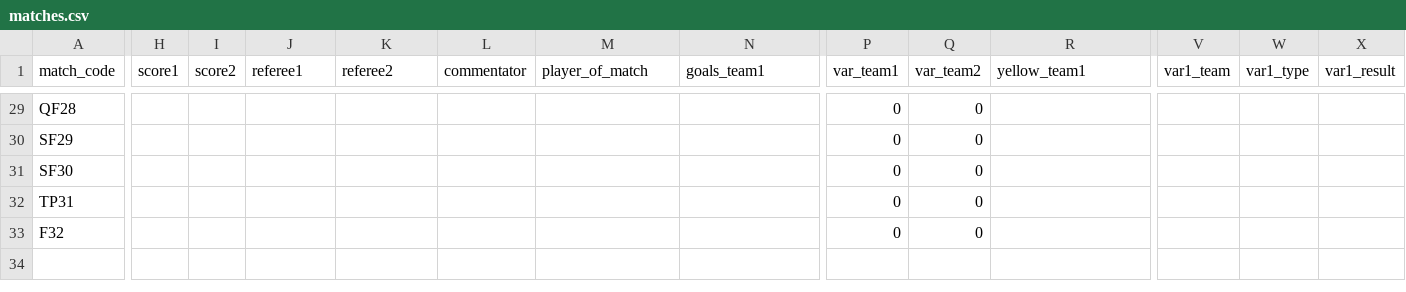
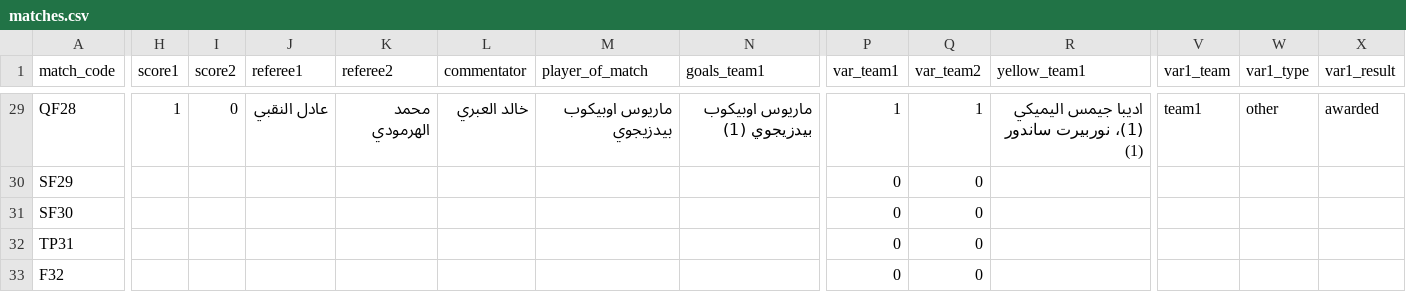
Before and after one commit to gido70/Championship-Mansour-Bin-Zaid-Cup--2026, a CSV file: data/matches.csv, drawn as a sheet; only a part is shown, gaps mark what is left out; the diff covers the shown part only; the diff names each change by its address in the sheet, - before the commit and + after, or states it on an @@ line.

```diff
--- a/data/matches.csv
+++ b/data/matches.csv
-H29 (score1): (empty)
+H29 (score1): 1
-I29 (score2): (empty)
+I29 (score2): 0
-J29 (referee1): (empty)
+J29 (referee1): عادل النقبي
-K29 (referee2): (empty)
+K29 (referee2): محمد الهرمودي
-L29 (commentator): (empty)
+L29 (commentator): خالد العبري
-M29 (player_of_match): (empty)
+M29 (player_of_match): ماريوس اوبيكوب بيدزيجوي
-N29 (goals_team1): (empty)
+N29 (goals_team1): ماريوس اوبيكوب بيدزيجوي (1)
-P29 (var_team1): 0
+P29 (var_team1): 1
-Q29 (var_team2): 0
+Q29 (var_team2): 1
-R29 (yellow_team1): (empty)
+R29 (yellow_team1): اديبا جيمس اليميكي (1)، نوربيرت ساندور (1)
-V29 (var1_team): (empty)
+V29 (var1_team): team1
-W29 (var1_type): (empty)
+W29 (var1_type): other
-X29 (var1_result): (empty)
+X29 (var1_result): awarded
```
Also changed, not shown: 55 edited cells elsewhere in this file.
